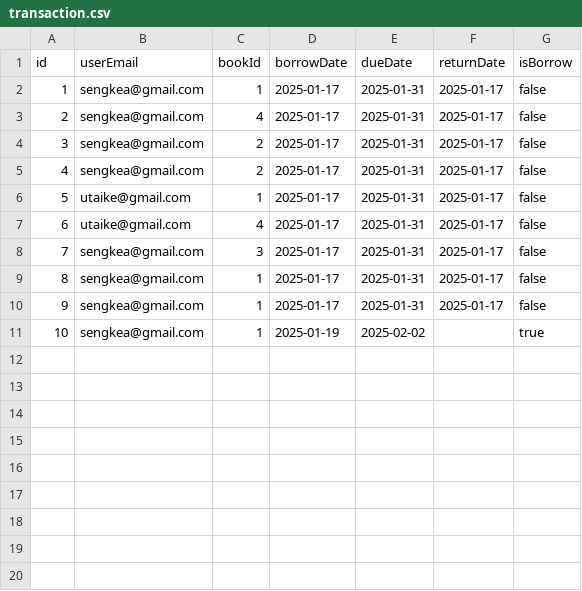
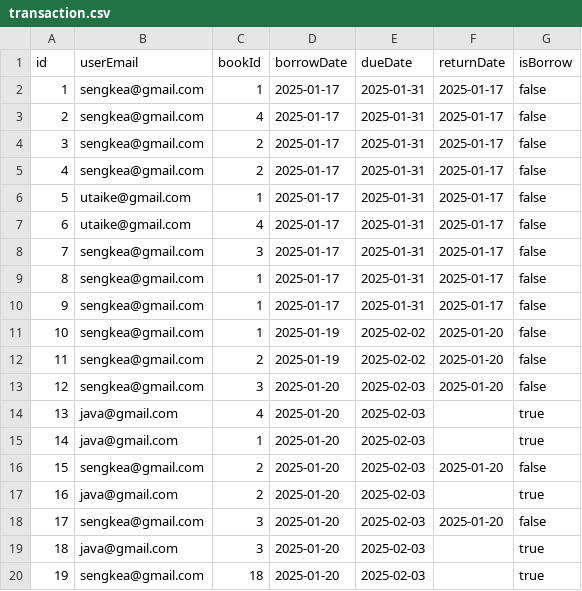
Before and after one commit to Korng12/teamProject, a CSV file: IdeaProjects/libraryProject/src/data/transaction.csv, drawn as a sheet.

```diff
--- a/IdeaProjects/libraryProject/src/data/transaction.csv
+++ b/IdeaProjects/libraryProject/src/data/transaction.csv
@@ -10,2 +10,11 @@ id,userEmail,bookId,borrowDate,dueDate,returnDate,isBorrow
 9,sengkea@gmail.com,1,2025-01-17,2025-01-31,2025-01-17,false
-10,sengkea@gmail.com,1,2025-01-19,2025-02-02,,true
+10,sengkea@gmail.com,1,2025-01-19,2025-02-02,2025-01-20,false
+11,sengkea@gmail.com,2,2025-01-19,2025-02-02,2025-01-20,false
+12,sengkea@gmail.com,3,2025-01-20,2025-02-03,2025-01-20,false
+13,java@gmail.com,4,2025-01-20,2025-02-03,,true
+14,java@gmail.com,1,2025-01-20,2025-02-03,,true
+15,sengkea@gmail.com,2,2025-01-20,2025-02-03,2025-01-20,false
+16,java@gmail.com,2,2025-01-20,2025-02-03,,true
+17,sengkea@gmail.com,3,2025-01-20,2025-02-03,2025-01-20,false
+18,java@gmail.com,3,2025-01-20,2025-02-03,,true
+19,sengkea@gmail.com,18,2025-01-20,2025-02-03,,true
```
Also changed, not shown: IdeaProjects/libraryProject/src/data/booksInfo.csv, 52 other files.
